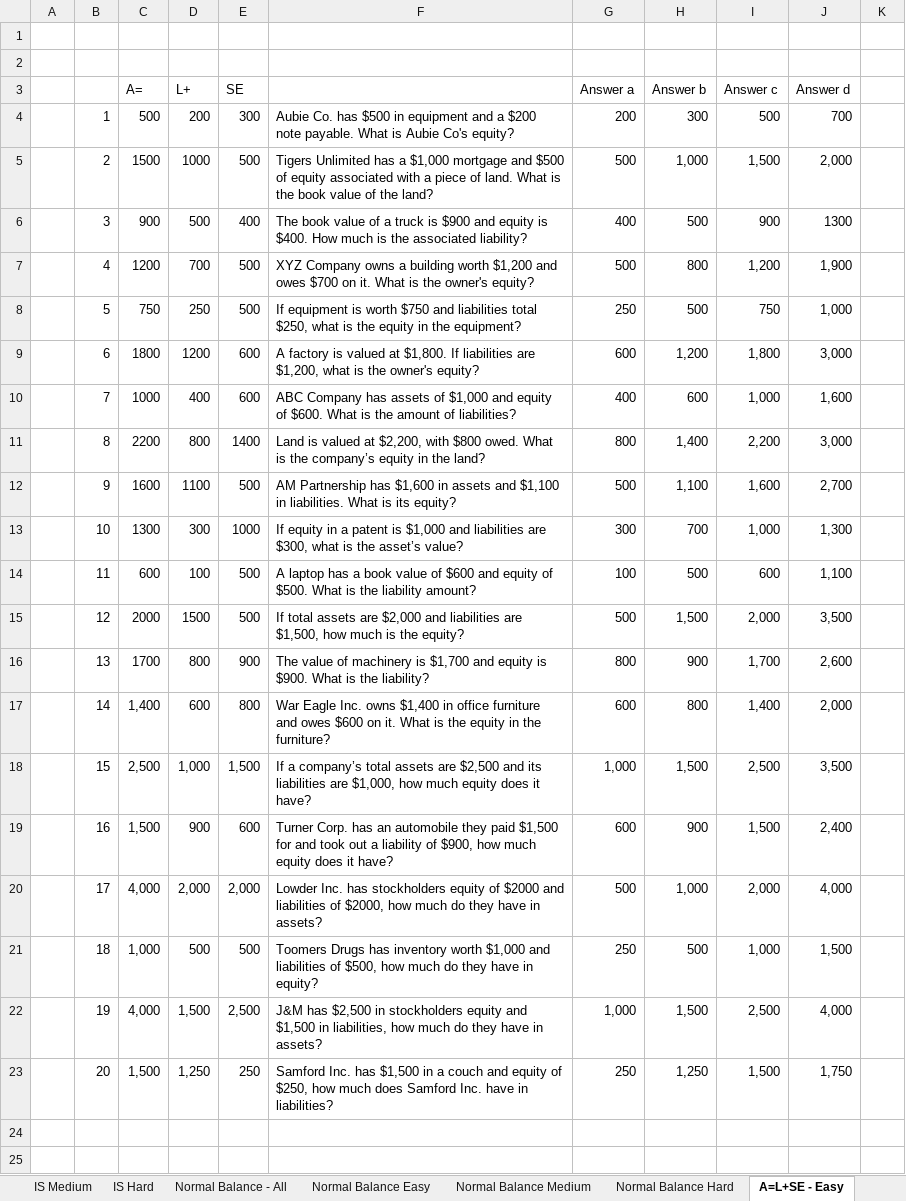
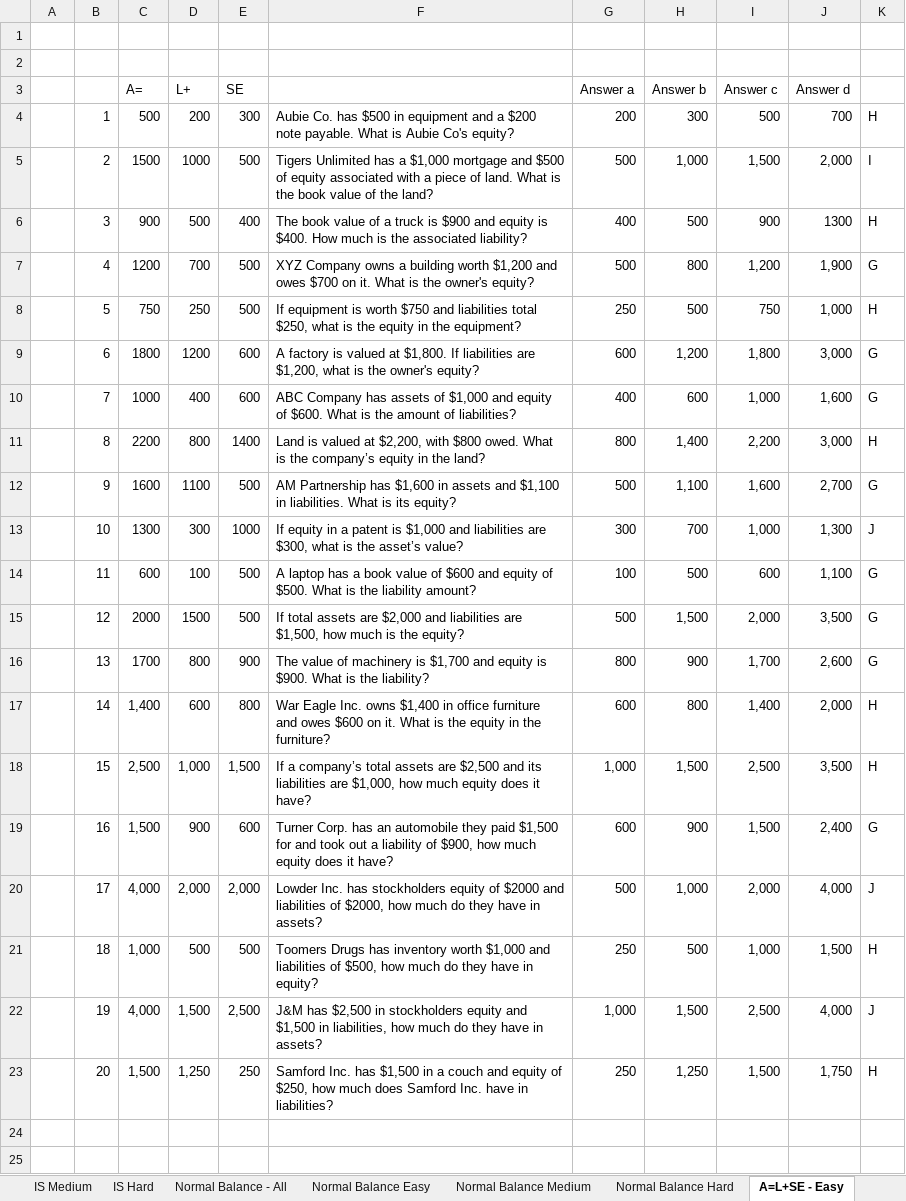
Before and after one commit to TheStair/AccountingGame, an Excel workbook: public/assets/UpdatedAccountingElements.xlsx, sheet A=L+SE - Easy, drawn as a sheet; only a part is shown; values as stored, in another font and other column widths than the file's, no cell formats; the diff names each change by its address in the sheet, - before the commit and + after, or states it on an @@ line.

```diff
--- a/public/assets/UpdatedAccountingElements.xlsx (sheet A=L+SE - Easy)
+++ b/public/assets/UpdatedAccountingElements.xlsx (sheet A=L+SE - Easy)
-K4: (empty)
+K4: H
-K5: (empty)
+K5: I
-K6: (empty)
+K6: H
-K7: (empty)
+K7: G
-K8: (empty)
+K8: H
-K9:K10: (empty)
+K9:K10: G
-K11: (empty)
+K11: H
-K12: (empty)
+K12: G
-K13: (empty)
+K13: J
-K14:K16: (empty)
+K14:K16: G
-K17:K18: (empty)
+K17:K18: H
-K19: (empty)
+K19: G
-K20: (empty)
+K20: J
-K21: (empty)
+K21: H
-K22: (empty)
+K22: J
-K23: (empty)
+K23: H
```
Also changed, not shown: cell formats, 7 other files.
